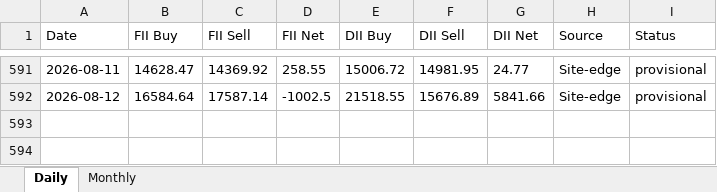
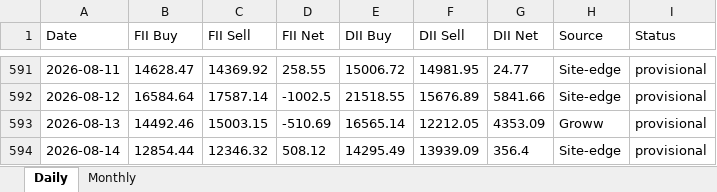
Before and after one commit to harshald13u/-harshal-features, an Excel workbook: fii-dii/FII_DII_History.xlsx, sheet Daily, drawn as a sheet; only a part is shown, gaps mark what is left out; values as stored, in another font and other column widths than the file's, no borders; the diff names each change by its address in the sheet, - before the commit and + after, or states it on an @@ line.

Commit message:
data backup + FII/DII refresh (2026-08-15)

```diff
--- a/fii-dii/FII_DII_History.xlsx (sheet Daily)
+++ b/fii-dii/FII_DII_History.xlsx (sheet Daily)
+row 593: 2026-08-13 | 14492.46 | 15003.15 | -510.69 | 16565.14 | 12212.05 | 4353.09 | Groww | provisional
+row 594: 2026-08-14 | 12854.44 | 12346.32 | 508.12 | 14295.49 | 13939.09 | 356.4 | Site-edge | provisional
```
Also changed, not shown: 4 other files.
